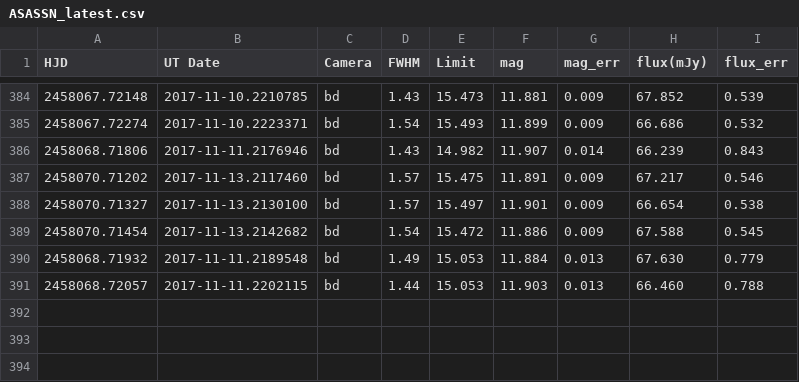
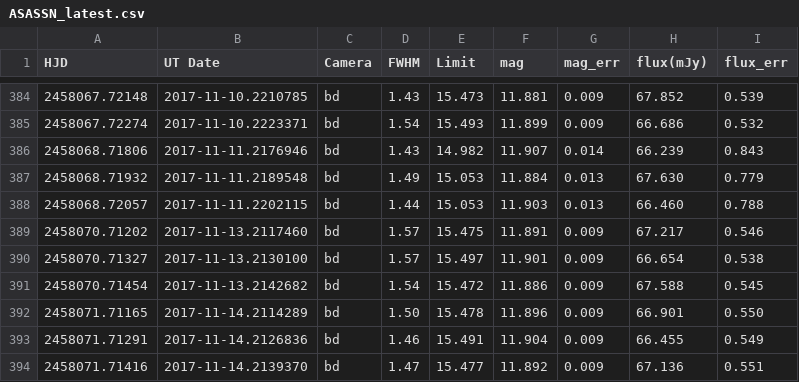
Before and after one commit to pdcarr/Boyajians_R, a CSV file: data/ASASSN_latest.csv, drawn as a sheet; only a part is shown, gaps mark what is left out.

Commit message:
ASAS-SN update 14Nov17

```diff
--- a/data/ASASSN_latest.csv
+++ b/data/ASASSN_latest.csv
@@ -386,2 +386,4 @@ HJD,UT Date,Camera,FWHM,Limit,mag,mag_err,flux(mJy),flux_err
 2458068.71806,2017-11-11.2176946,bd,1.43,14.982,11.907,0.014,66.239,0.843
+2458068.71932,2017-11-11.2189548,bd,1.49,15.053,11.884,0.013,67.630,0.779
+2458068.72057,2017-11-11.2202115,bd,1.44,15.053,11.903,0.013,66.460,0.788
 2458070.71202,2017-11-13.2117460,bd,1.57,15.475,11.891,0.009,67.217,0.546
@@ -389,3 +391,4 @@ HJD,UT Date,Camera,FWHM,Limit,mag,mag_err,flux(mJy),flux_err
 2458070.71454,2017-11-13.2142682,bd,1.54,15.472,11.886,0.009,67.588,0.545
-2458068.71932,2017-11-11.2189548,bd,1.49,15.053,11.884,0.013,67.630,0.779
-2458068.72057,2017-11-11.2202115,bd,1.44,15.053,11.903,0.013,66.460,0.788
+2458071.71165,2017-11-14.2114289,bd,1.50,15.478,11.896,0.009,66.901,0.550
+2458071.71291,2017-11-14.2126836,bd,1.46,15.491,11.904,0.009,66.455,0.549
+2458071.71416,2017-11-14.2139370,bd,1.47,15.477,11.892,0.009,67.136,0.551
```
